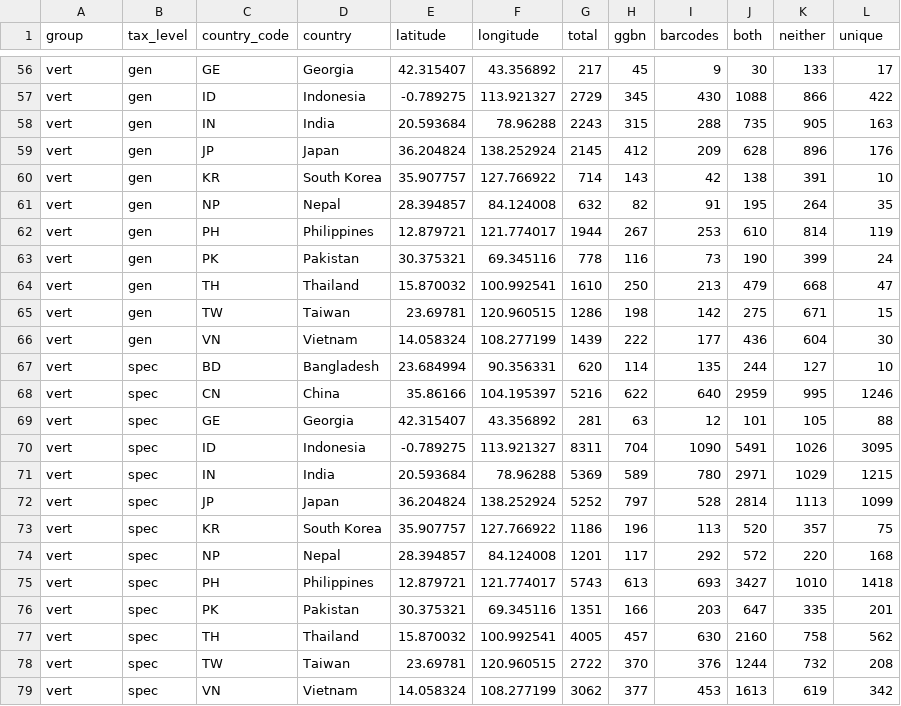
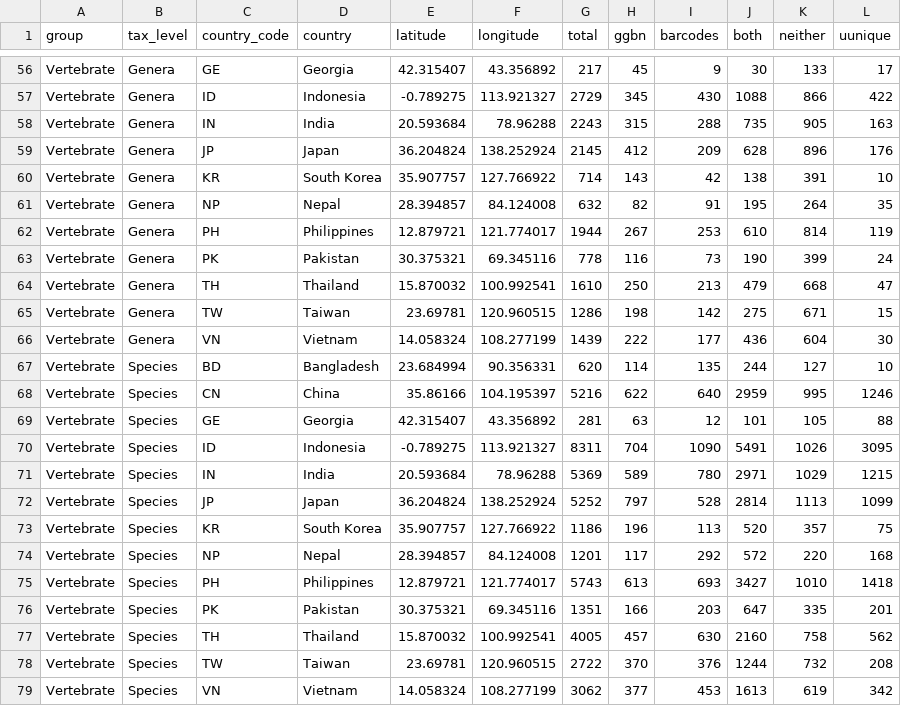
Before and after one commit to GlobalGenome/Asia2017, a CSV file: result_data.csv, drawn as a sheet; only a part is shown, gaps mark what is left out; the diff covers the shown part only; the diff names each change by its address in the sheet, - before the commit and + after, or states it on an @@ line.

Commit message:
Added static map generator
Interactive map generator has limitations on manipulating multiple
variables simultaneously. Developing static map generator to automate
generation of a series of maps.

```diff
--- a/result_data.csv
+++ b/result_data.csv
-L1: unique
+L1: uunique
-A56:A79 (group): vert
+A56:A79 (group): Vertebrate
-B56:B66 (tax_level): gen
+B56:B66 (tax_level): Genera
-B67:B79 (tax_level): spec
+B67:B79 (tax_level): Species
```
Also changed, not shown: 108 edited cells elsewhere in this file, 4 other files.
